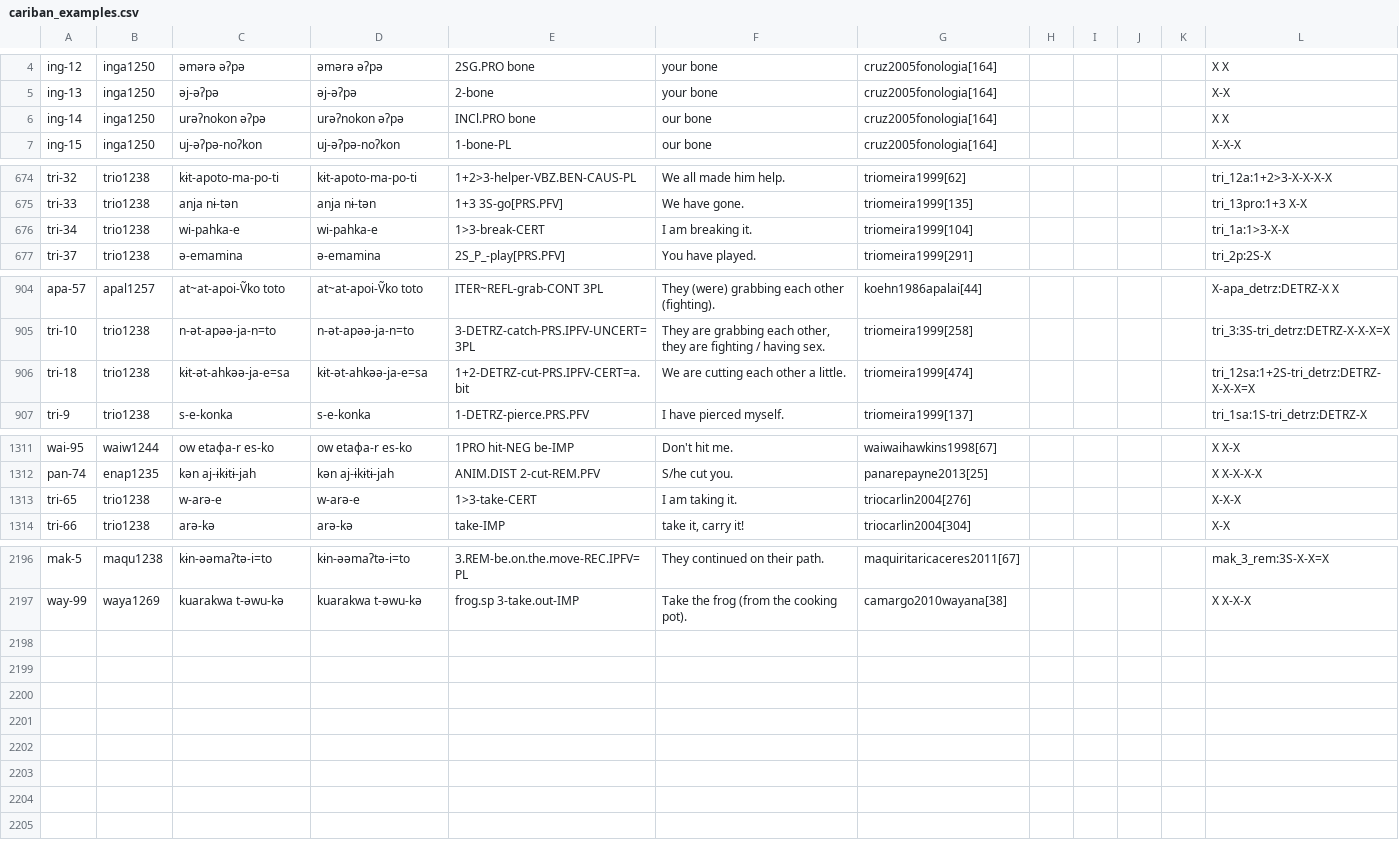
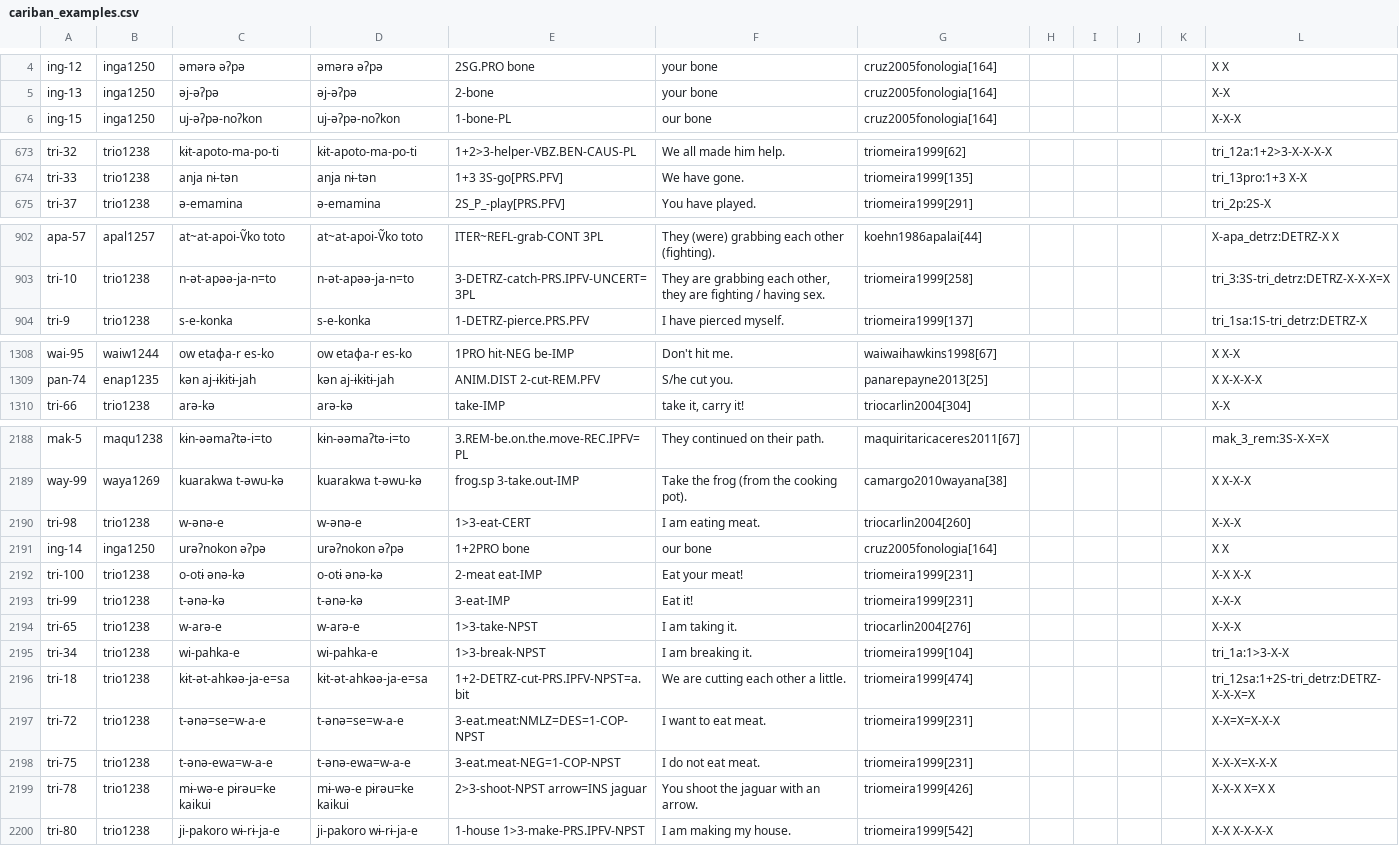
Before and after one commit to cldf-datasets/mattercariban, a CSV file: raw/cariban_examples.csv, drawn as a sheet; only a part is shown, gaps mark what is left out; the diff covers the shown part only.

Commit message:
changed glossing of trio -(ja)e

```diff
--- a/raw/cariban_examples.csv
+++ b/raw/cariban_examples.csv
@@ -5,3 +5,2 @@
 "ing-13","inga1250","əj-əʔpə","əj-əʔpə","2-bone","your bone","cruz2005fonologia[164]","","","","","X-X"
-"ing-14","inga1250","urəʔnokon əʔpə","urəʔnokon əʔpə","INCl.PRO bone","our bone","cruz2005fonologia[164]","","","","","X X"
 "ing-15","inga1250","uj-əʔpə-noʔkon","uj-əʔpə-noʔkon","1-bone-PL","our bone","cruz2005fonologia[164]","","","","","X-X-X"
@@ -675,3 +674,2 @@
 "tri-33","trio1238","anja nɨ-tən","anja nɨ-tən","1+3 3S-go[PRS.PFV]","We have gone.","triomeira1999[135]","","","","","tri_13pro:1+3 X-X"
-"tri-34","trio1238","wi-pahka-e","wi-pahka-e","1>3-break-CERT","I am breaking it.","triomeira1999[104]","","","","","tri_1a:1>3-X-X"
 "tri-37","trio1238","ə-emamina","ə-emamina","2S_P_-play[PRS.PFV]","You have played.","triomeira1999[291]","","","","","tri_2p:2S-X"
@@ -905,3 +903,2 @@
 "tri-10","trio1238","n-ət-apəə-ja-n=to","n-ət-apəə-ja-n=to","3-DETRZ-catch-PRS.IPFV-UNCERT=3PL","They are grabbing each other, they are fighting / having sex.","triomeira1999[258]","","","","","tri_3:3S-tri_detrz:DETRZ-X-X-X=X"
-"tri-18","trio1238","kɨt-ət-ahkəə-ja-e=sa","kɨt-ət-ahkəə-ja-e=sa","1+2-DETRZ-cut-PRS.IPFV-CERT=a.bit","We are cutting each other a little.","triomeira1999[474]","","","","","tri_12sa:1+2S-tri_detrz:DETRZ-X-X-X=X"
 "tri-9","trio1238","s-e-konka","s-e-konka","1-DETRZ-pierce.PRS.PFV","I have pierced myself.","triomeira1999[137]","","","","","tri_1sa:1S-tri_detrz:DETRZ-X"
@@ -1312,3 +1309,2 @@
 "pan-74","enap1235","kən aj-ɨkɨtɨ-jah","kən aj-ɨkɨtɨ-jah","ANIM.DIST 2-cut-REM.PFV","S/he cut you.","panarepayne2013[25]","","","","","X X-X-X-X"
-"tri-65","trio1238","w-arə-e","w-arə-e","1>3-take-CERT","I am taking it.","triocarlin2004[276]","","","","","X-X-X"
 "tri-66","trio1238","arə-kə","arə-kə","take-IMP","take it, carry it!","triocarlin2004[304]","","","","","X-X"
@@ -2197 +2189,12 @@
 "way-99","waya1269","kuarakwa t-əwu-kə","kuarakwa t-əwu-kə","frog.sp 3-take.out-IMP","Take the frog (from the cooking pot).","camargo2010wayana[38]","","","","","X X-X-X"
+"tri-98","trio1238","w-ənə-e ","w-ənə-e ","1>3-eat-CERT","I am eating meat.","triocarlin2004[260]","","","","","X-X-X"
+"ing-14","inga1250","urəʔnokon əʔpə","urəʔnokon əʔpə","1+2PRO bone","our bone","cruz2005fonologia[164]","","","","","X X"
+"tri-100","trio1238","o-otɨ ənə-kə","o-otɨ ənə-kə","2-meat eat-IMP","Eat your meat!","triomeira1999[231]","","","","","X-X X-X"
+"tri-99","trio1238","t-ənə-kə","t-ənə-kə","3-eat-IMP","Eat it!","triomeira1999[231]","","","","","X-X-X"
+"tri-65","trio1238","w-arə-e","w-arə-e","1>3-take-NPST","I am taking it.","triocarlin2004[276]","","","","","X-X-X"
+"tri-34","trio1238","wi-pahka-e","wi-pahka-e","1>3-break-NPST","I am breaking it.","triomeira1999[104]","","","","","tri_1a:1>3-X-X"
+"tri-18","trio1238","kɨt-ət-ahkəə-ja-e=sa","kɨt-ət-ahkəə-ja-e=sa","1+2-DETRZ-cut-PRS.IPFV-NPST=a.bit","We are cutting each other a little.","triomeira1999[474]","","","","","tri_12sa:1+2S-tri_detrz:DETRZ-X-X-X=X"
+"tri-72","trio1238","t-ənə=se=w-a-e","t-ənə=se=w-a-e","3-eat.meat:NMLZ=DES=1-COP-NPST","I want to eat meat.","triomeira1999[231]","","","","","X-X=X=X-X-X"
+"tri-75","trio1238","t-ənə-ewa=w-a-e","t-ənə-ewa=w-a-e","3-eat.meat-NEG=1-COP-NPST","I do not eat meat.","triomeira1999[231]","","","","","X-X-X=X-X-X"
+"tri-78","trio1238","mɨ-wə-e pɨrəu=ke kaikui","mɨ-wə-e pɨrəu=ke kaikui","2>3-shoot-NPST arrow=INS jaguar","You shoot the jaguar with an arrow.","triomeira1999[426]","","","","","X-X-X X=X X"
+"tri-80","trio1238","ji-pakoro wɨ-rɨ-ja-e","ji-pakoro wɨ-rɨ-ja-e","1-house 1>3-make-PRS.IPFV-NPST","I am making my house.","triomeira1999[542]","","","","","X-X X-X-X-X"
```
Also changed, not shown: 4 removed rows elsewhere in this file.
